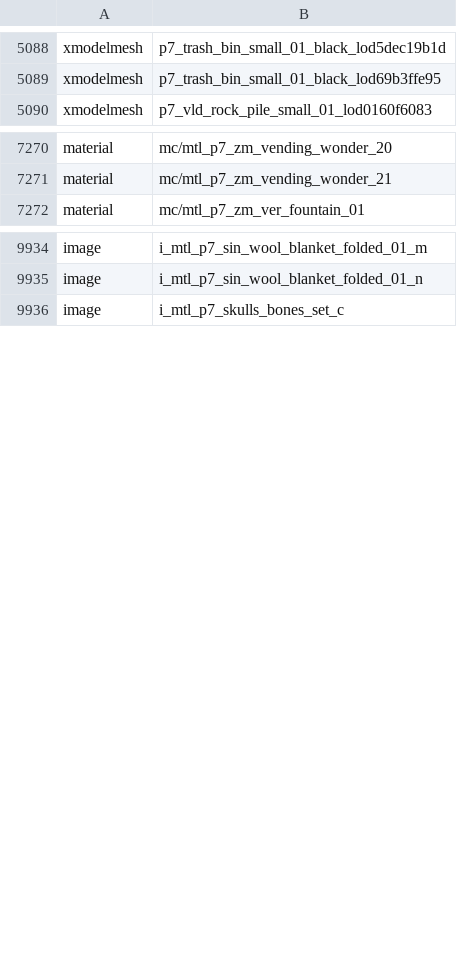
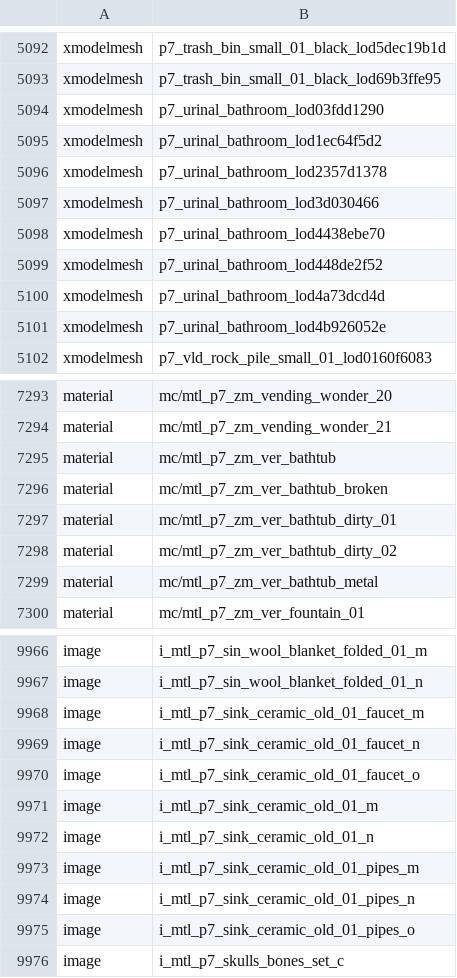
Before and after one commit to Sheyzon/COD_BO3_Modtools-Undead_Asylum, a CSV file: usermaps/zm_jans_haven/zone_source/all/assetlist/zm_jans_haven.csv, drawn as a sheet; only a part is shown, gaps mark what is left out; the diff covers the shown part only; the diff names each change by its address in the sheet, - before the commit and + after, or states it on an @@ line.

```diff
--- a/usermaps/zm_jans_haven/zone_source/all/assetlist/zm_jans_haven.csv
+++ b/usermaps/zm_jans_haven/zone_source/all/assetlist/zm_jans_haven.csv
+row 5094: xmodelmesh | p7_urinal_bathroom_lod03fdd1290
+row 5095: xmodelmesh | p7_urinal_bathroom_lod1ec64f5d2
+row 5096: xmodelmesh | p7_urinal_bathroom_lod2357d1378
+row 5097: xmodelmesh | p7_urinal_bathroom_lod3d030466
+row 5098: xmodelmesh | p7_urinal_bathroom_lod4438ebe70
+row 5099: xmodelmesh | p7_urinal_bathroom_lod448de2f52
+row 5100: xmodelmesh | p7_urinal_bathroom_lod4a73dcd4d
+row 5101: xmodelmesh | p7_urinal_bathroom_lod4b926052e
+row 7295: material | mc/mtl_p7_zm_ver_bathtub
+row 7296: material | mc/mtl_p7_zm_ver_bathtub_broken
+row 7297: material | mc/mtl_p7_zm_ver_bathtub_dirty_01
+row 7298: material | mc/mtl_p7_zm_ver_bathtub_dirty_02
+row 7299: material | mc/mtl_p7_zm_ver_bathtub_metal
+row 9968: image | i_mtl_p7_sink_ceramic_old_01_faucet_m
+row 9969: image | i_mtl_p7_sink_ceramic_old_01_faucet_n
+row 9970: image | i_mtl_p7_sink_ceramic_old_01_faucet_o
+row 9971: image | i_mtl_p7_sink_ceramic_old_01_m
+row 9972: image | i_mtl_p7_sink_ceramic_old_01_n
+row 9973: image | i_mtl_p7_sink_ceramic_old_01_pipes_m
+row 9974: image | i_mtl_p7_sink_ceramic_old_01_pipes_n
+row 9975: image | i_mtl_p7_sink_ceramic_old_01_pipes_o
```
Also changed, not shown: 41 added rows and 5 removed rows elsewhere in this file, usermaps/zm_jans_haven/zone_source/all/assetinfo/zm_jans_haven_bulletreport.csv, usermaps/zm_jans_haven/zone_source/all/assetinfo/zm_jans_haven_poolinfo.csv, 17 other files.
